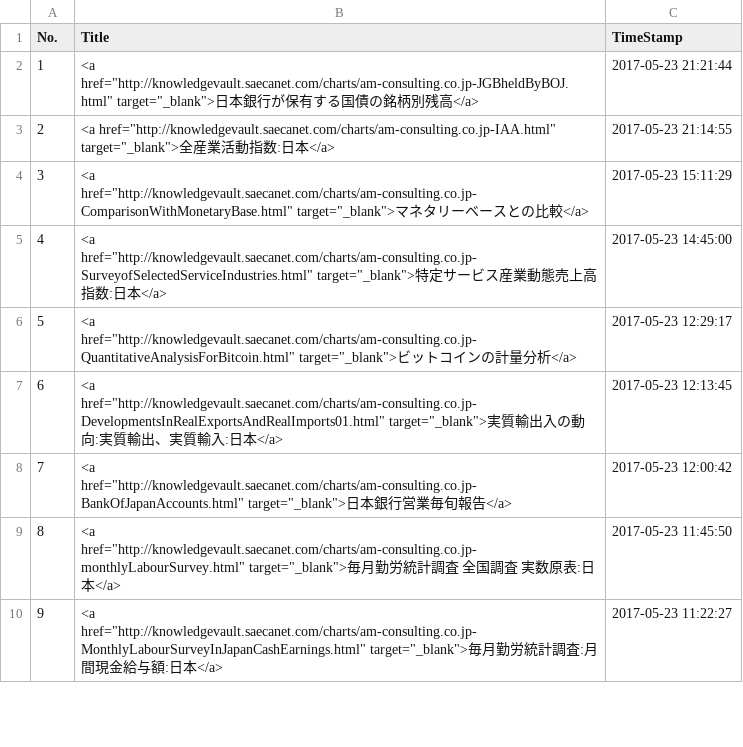
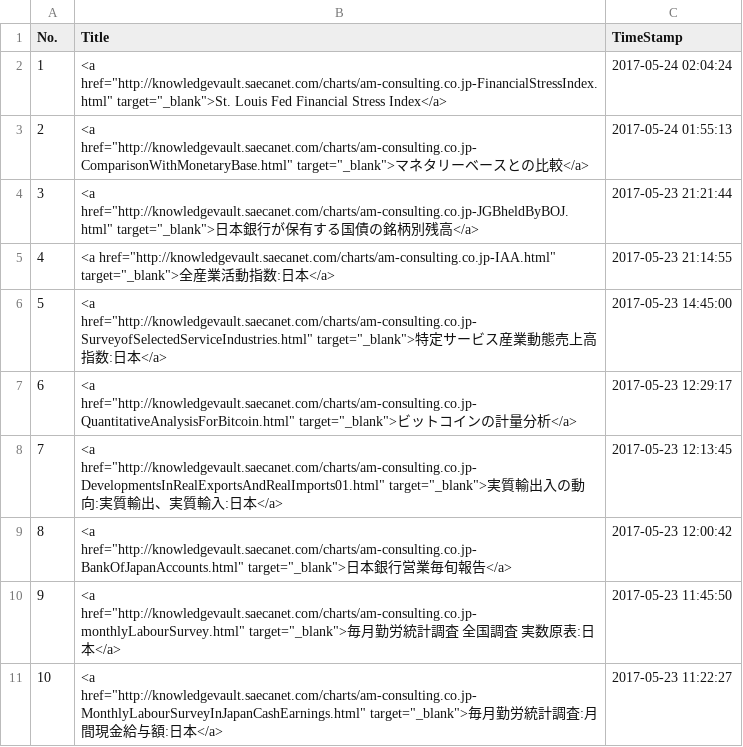
Before and after one commit to am-consulting/am-consulting.github.io, a CSV file: csv/urlList.csv, drawn as a sheet; only a part is shown; removed rows and columns are numbered as before the commit, all else as after; the diff names each change by its address in the sheet, - before the commit and + after, or states it on an @@ line.

```diff
--- a/csv/urlList.csv
+++ b/csv/urlList.csv
+row 2: 1 | <a href="http://knowledgevault.saecanet.com/charts/am-consulting.co.jp-FinancialStressIndex.html" target="_blank">St. Louis Fed Financial Stress Index</a> | 2017-05-24 02:04:24
+row 3: 2 | <a href="http://knowledgevault.saecanet.com/charts/am-consulting.co.jp-ComparisonWithMonetaryBase.html" target="_blank">マネタリーベースとの比較</a> | 2017-05-24 01:55:13
@@ column A (No.) renumbered from row 4 down @@
-row 4: 3 | <a href="http://knowledgevault.saecanet.com/charts/am-consulting.co.jp-ComparisonWithMonetaryBase.html" target="_blank">マネタリーベースとの比較</a> | 2017-05-23 15:11:29
```
Also changed, not shown: csv/ListOfPresidents/boj.csv, csv/ListOfPresidents/frb.csv, 7 other files.
